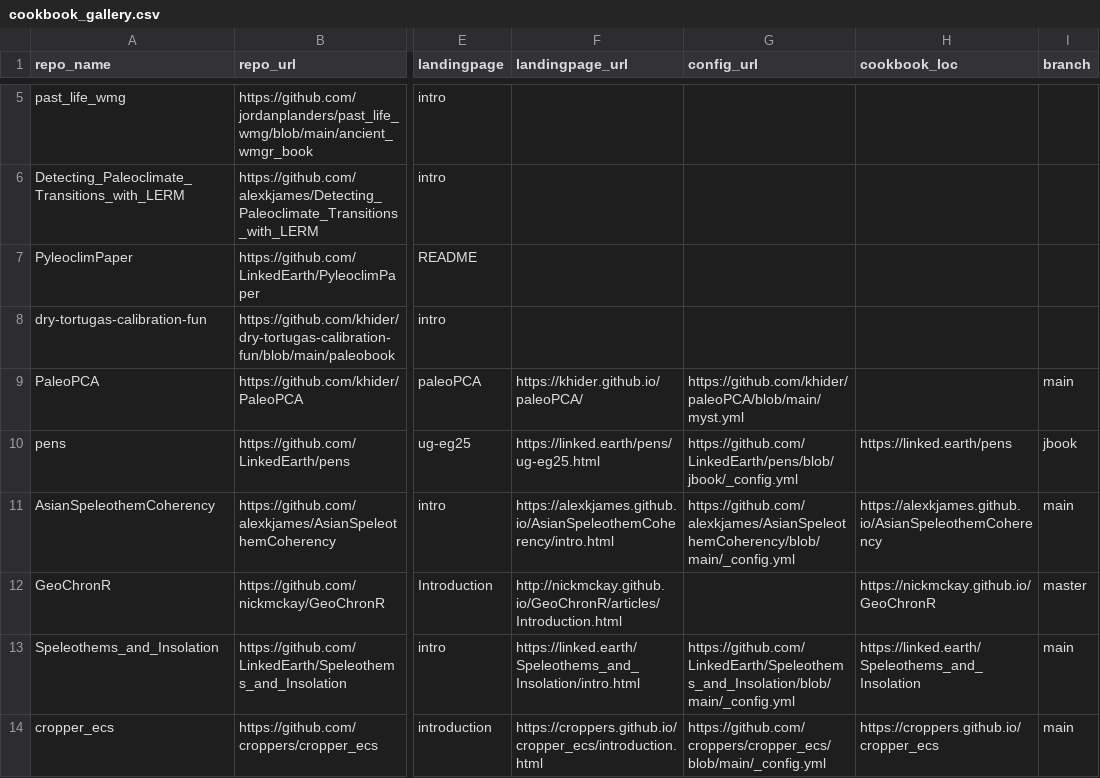
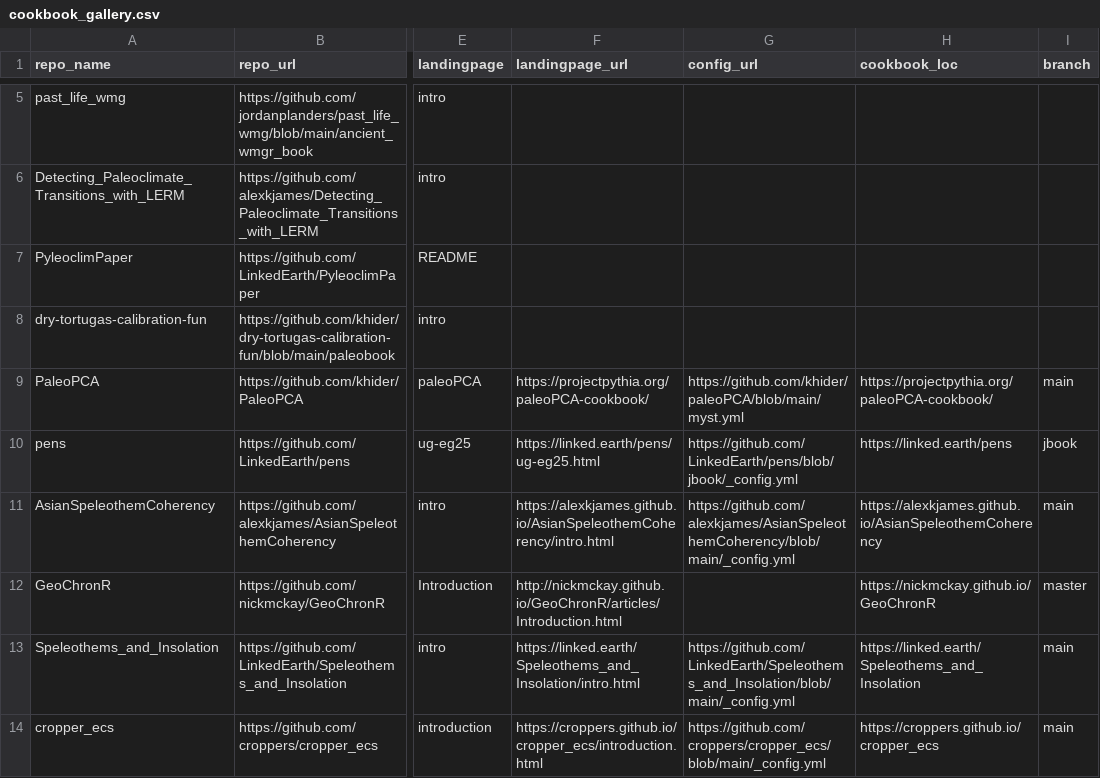
Before and after one commit to LinkedEarth/PaleoBooks, a CSV file: doc/cookbook_gallery.csv, drawn as a sheet; only a part is shown, gaps mark what is left out; the diff names each change by its address in the sheet, - before the commit and + after, or states it on an @@ line.

Commit message:
Update cookbook_gallery.csv

```diff
--- a/doc/cookbook_gallery.csv
+++ b/doc/cookbook_gallery.csv
-F9 (landingpage_url): https://khider.github.io/paleoPCA/
+F9 (landingpage_url): https://projectpythia.org/paleoPCA-cookbook/
-H9 (cookbook_loc): (empty)
+H9 (cookbook_loc): https://projectpythia.org/paleoPCA-cookbook/
```
